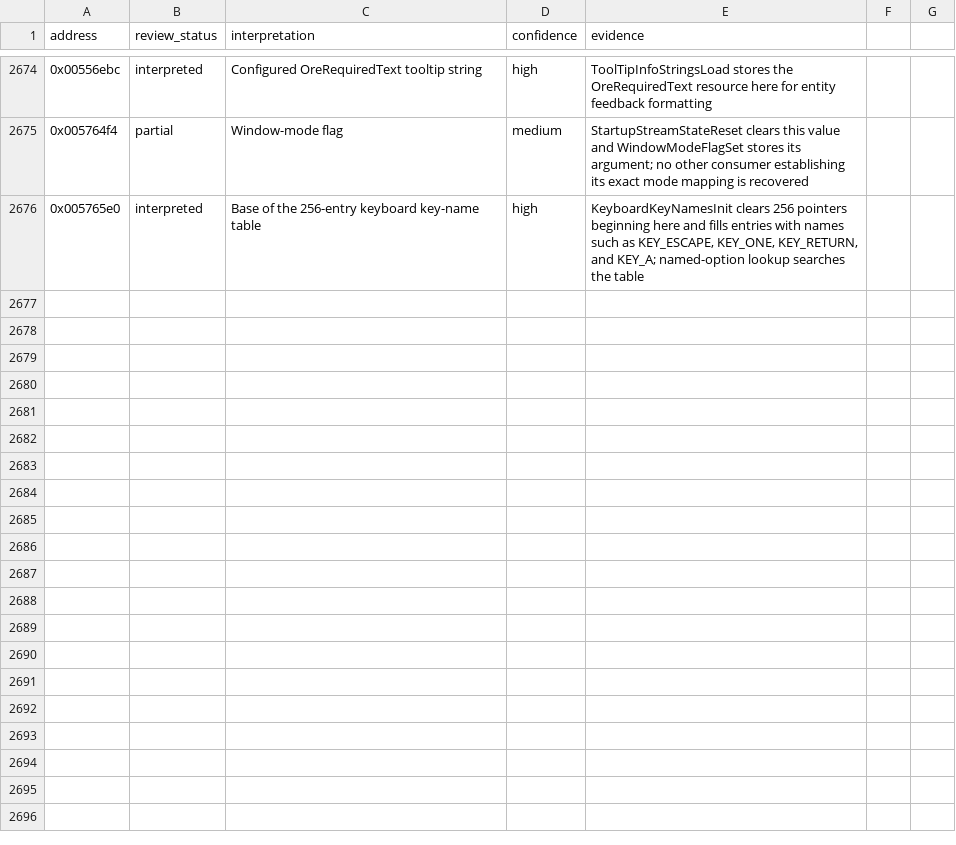
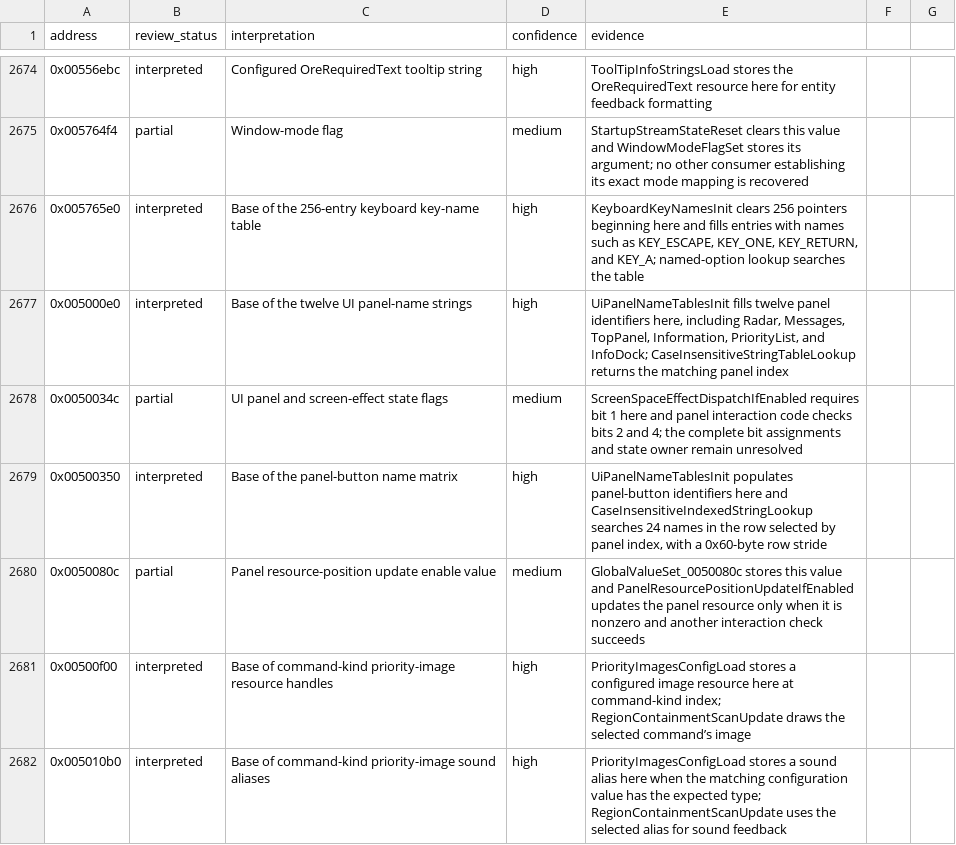
Before and after one commit to robbert229/lrr-portable, a CSV file: docs/dat/annotations.csv, drawn as a sheet; only a part is shown, gaps mark what is left out.

Commit message:
docs: classify panel and priority image tables

```diff
--- a/docs/dat/annotations.csv
+++ b/docs/dat/annotations.csv
@@ -2676 +2676,7 @@ address,review_status,interpretation,confidence,evidence
 0x005765e0,interpreted,Base of the 256-entry keyboard key-name table,high,"KeyboardKeyNamesInit clears 256 pointers beginning here and fills entries with names such as KEY_ESCAPE, KEY_ONE, KEY_RETURN, and KEY_A; named-option lookup searches the table"
+0x005000e0,interpreted,Base of the twelve UI panel-name strings,high,"UiPanelNameTablesInit fills twelve panel identifiers here, including Radar, Messages, TopPanel, Information, PriorityList, and InfoDock; CaseInsensitiveStringTableLookup returns the matching panel index"
+0x0050034c,partial,UI panel and screen-effect state flags,medium,ScreenSpaceEffectDispatchIfEnabled requires bit 1 here and panel interaction code checks bits 2 and 4; the complete bit assignments and state owner remain unresolved
+0x00500350,interpreted,Base of the panel-button name matrix,high,"UiPanelNameTablesInit populates panel-button identifiers here and CaseInsensitiveIndexedStringLookup searches 24 names in the row selected by panel index, with a 0x60-byte row stride"
+0x0050080c,partial,Panel resource-position update enable value,medium,GlobalValueSet_0050080c stores this value and PanelResourcePositionUpdateIfEnabled updates the panel resource only when it is nonzero and another interaction check succeeds
+0x00500f00,interpreted,Base of command-kind priority-image resource handles,high,PriorityImagesConfigLoad stores a configured image resource here at command-kind index; RegionContainmentScanUpdate draws the selected command’s image
+0x005010b0,interpreted,Base of command-kind priority-image sound aliases,high,PriorityImagesConfigLoad stores a sound alias here when the matching configuration value has the expected type; RegionContainmentScanUpdate uses the selected alias for sound feedback
```
Also changed, not shown: 2 other files.
